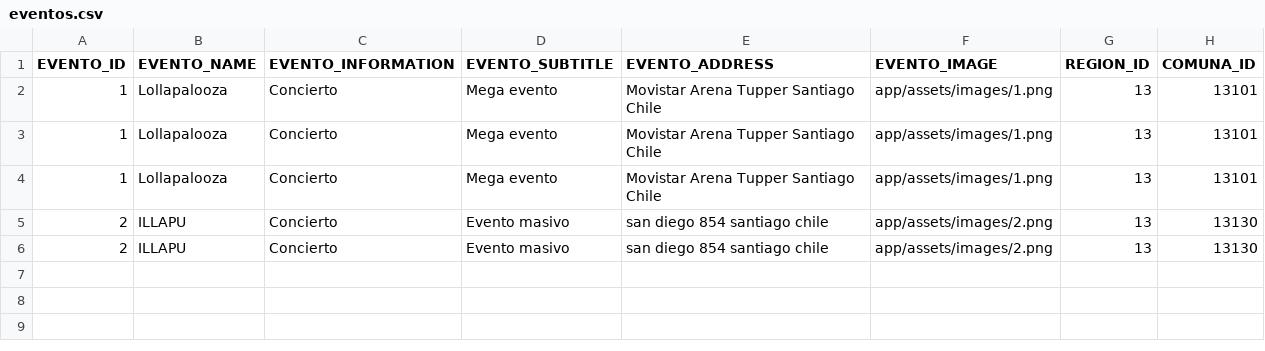
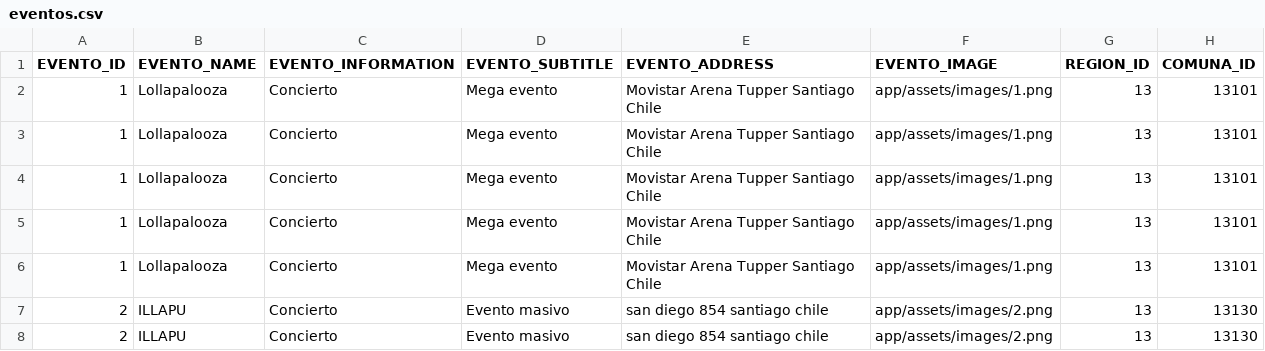
Before and after one commit to Nesus/Carryvent, a CSV file: web/db/dbEventos/eventos.csv, drawn as a sheet.

```diff
--- a/web/db/dbEventos/eventos.csv
+++ b/web/db/dbEventos/eventos.csv
@@ -4,2 +4,4 @@ EVENTO_ID,EVENTO_NAME,EVENTO_INFORMATION,EVENTO_SUBTITLE,EVENTO_ADDRESS,EVENTO_I
 1,Lollapalooza,Concierto,Mega evento,Movistar Arena Tupper Santiago Chile,app/assets/images/1.png,13,13101
+1,Lollapalooza,Concierto,Mega evento,Movistar Arena Tupper Santiago Chile,app/assets/images/1.png,13,13101
+1,Lollapalooza,Concierto,Mega evento,Movistar Arena Tupper Santiago Chile,app/assets/images/1.png,13,13101
 2,ILLAPU,Concierto,Evento masivo,san diego 854 santiago chile,app/assets/images/2.png,13,13130
```
Also changed, not shown: 1 other file.
